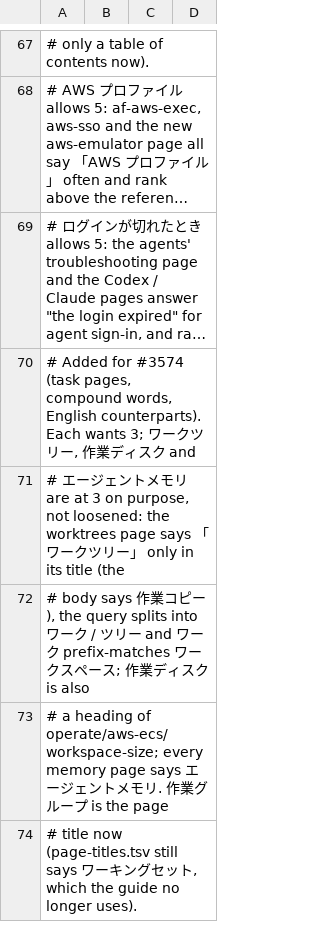
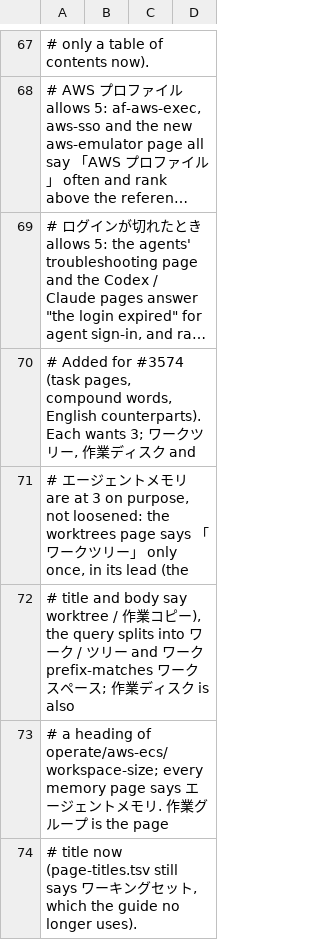
Before and after one commit to k-k1/agent-fleet-site, a TSV file: docs/research/search-queries.tsv, drawn as a sheet; only a part is shown, gaps mark what is left out; long unchanged cells end in …; the diff names each change by its address in the sheet, - before the commit and + after, or states it on an @@ line.

```diff
--- a/docs/research/search-queries.tsv
+++ b/docs/research/search-queries.tsv
-A71: …only in its title (the
+A71: …only once, in its lead (the
-A72: # body says 作業コピ…
+A72: # title and body say worktree / 作業コピ…
```
Also changed, not shown: docs/research/page-titles.tsv, 1 other file.
